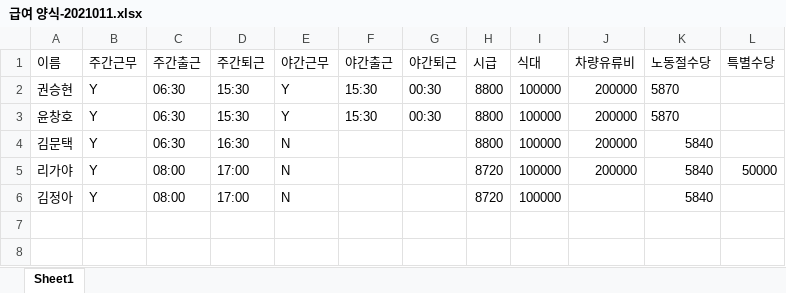
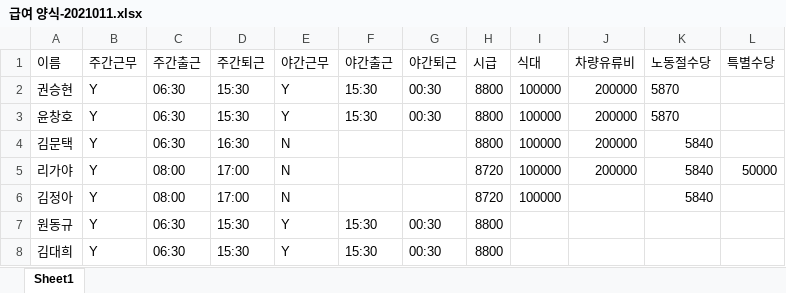
Before and after one commit to GUMBOKIM/ToyProject, an Excel workbook: 급여계산/Example/급여 양식-2021011.xlsx, sheet Sheet1, drawn as a sheet; values as stored, in another font and other column widths than the file's, no borders; the diff names each change by its address in the sheet, - before the commit and + after, or states it on an @@ line.

```diff
--- a/급여계산/Example/급여 양식-2021011.xlsx (sheet Sheet1)
+++ b/급여계산/Example/급여 양식-2021011.xlsx (sheet Sheet1)
+row 7: 원동규 | Y | 06:30 | 15:30 | Y | 15:30 | 00:30 | 8800
+row 8: 김대희 | Y | 06:30 | 15:30 | Y | 15:30 | 00:30 | 8800
```
Also changed, not shown: 50 other files.
